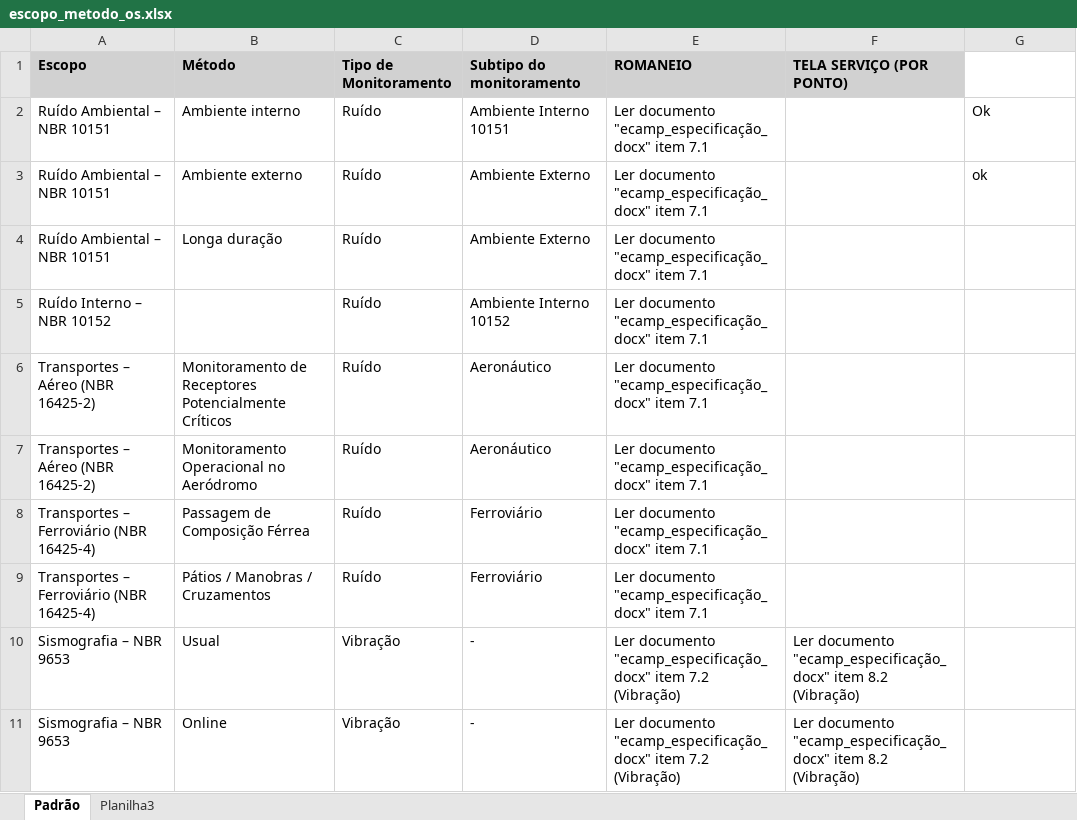
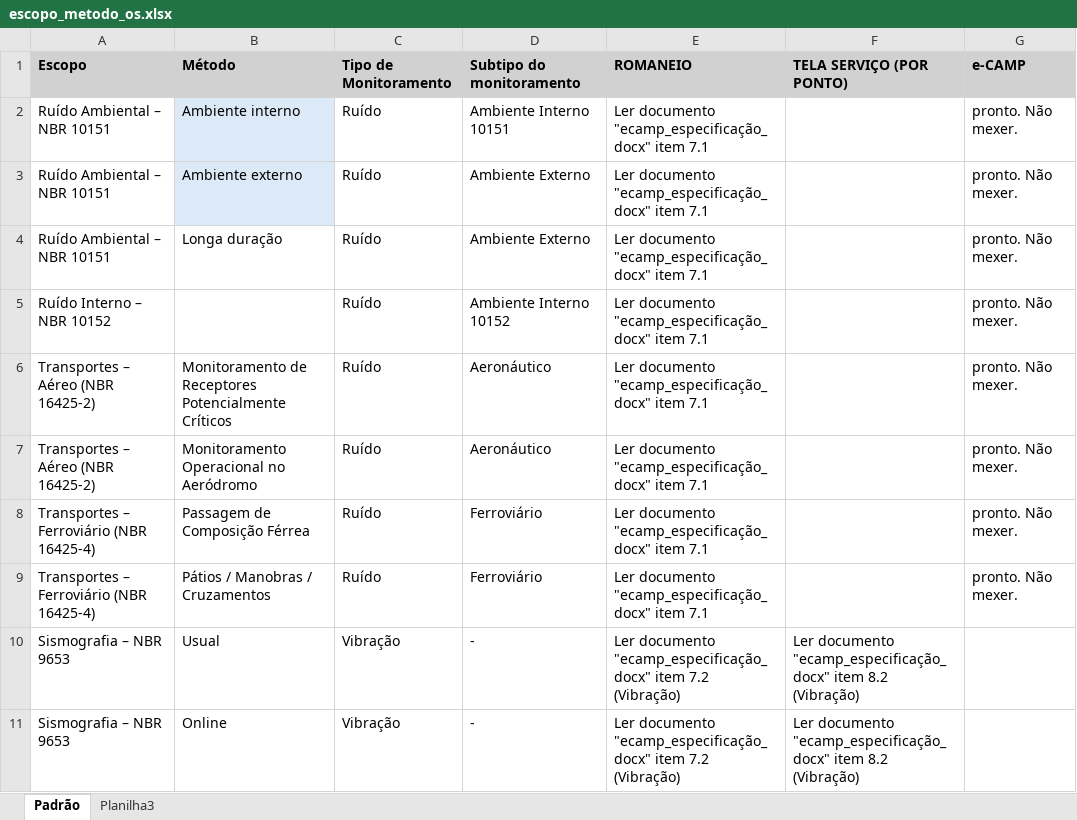
Before and after one commit to ENGEAR/ecamp-novo, an Excel workbook: planilhas/escopo_metodo_os.xlsx, sheet Padrão, drawn as a sheet; only a part is shown; values as stored, in another font and other column widths than the file's, no borders; the diff names each change by its address in the sheet, - before the commit and + after, or states it on an @@ line.

```diff
--- a/planilhas/escopo_metodo_os.xlsx (sheet Padrão)
+++ b/planilhas/escopo_metodo_os.xlsx (sheet Padrão)
-G1: (empty)
+G1: e-CAMP
-G1 fill: none
+G1 fill: #D1D1D1
-B2:B3 fill: none
+B2:B3 fill: #DCEAF7
-G2 (e-CAMP): Ok
+G2 (e-CAMP): pronto. Não mexer.
-G3 (e-CAMP): ok
+G3 (e-CAMP): pronto. Não mexer.
-G4:G9 (e-CAMP): (empty)
+G4:G9 (e-CAMP): pronto. Não mexer.
```
Also changed, not shown: 2 other files.
